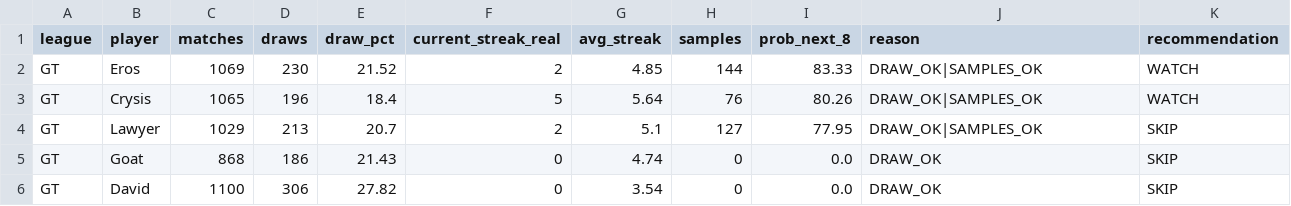
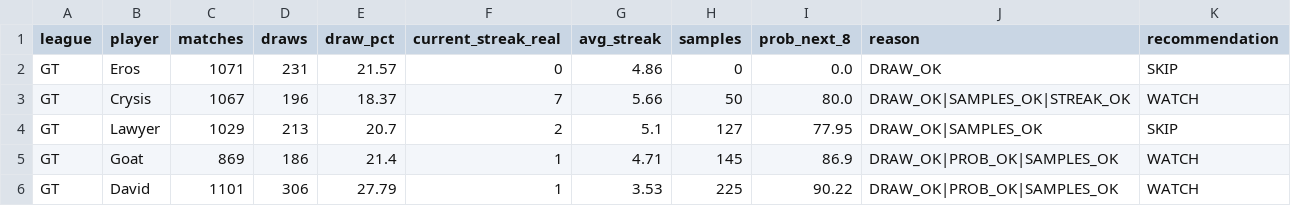
Before and after one commit to dgonzalez13/esports-tracker-full, a CSV file: opportunity_input.csv, drawn as a sheet; only a part is shown; the diff covers the shown part only.

```diff
--- a/opportunity_input.csv
+++ b/opportunity_input.csv
@@ -1,6 +1,6 @@
 league,player,matches,draws,draw_pct,current_streak_real,avg_streak,samples,prob_next_8,reason,recommendation
-GT,Eros,1069,230,21.52,2,4.85,144,83.33,DRAW_OK|SAMPLES_OK,WATCH
-GT,Crysis,1065,196,18.4,5,5.64,76,80.26,DRAW_OK|SAMPLES_OK,WATCH
+GT,Eros,1071,231,21.57,0,4.86,0,0.0,DRAW_OK,SKIP
+GT,Crysis,1067,196,18.37,7,5.66,50,80.0,DRAW_OK|SAMPLES_OK|STREAK_OK,WATCH
 GT,Lawyer,1029,213,20.7,2,5.1,127,77.95,DRAW_OK|SAMPLES_OK,SKIP
-GT,Goat,868,186,21.43,0,4.74,0,0.0,DRAW_OK,SKIP
-GT,David,1100,306,27.82,0,3.54,0,0.0,DRAW_OK,SKIP
+GT,Goat,869,186,21.4,1,4.71,145,86.9,DRAW_OK|PROB_OK|SAMPLES_OK,WATCH
+GT,David,1101,306,27.79,1,3.53,225,90.22,DRAW_OK|PROB_OK|SAMPLES_OK,WATCH
```
Also changed, not shown: 78 edited cells elsewhere in this file, 3 other files.
